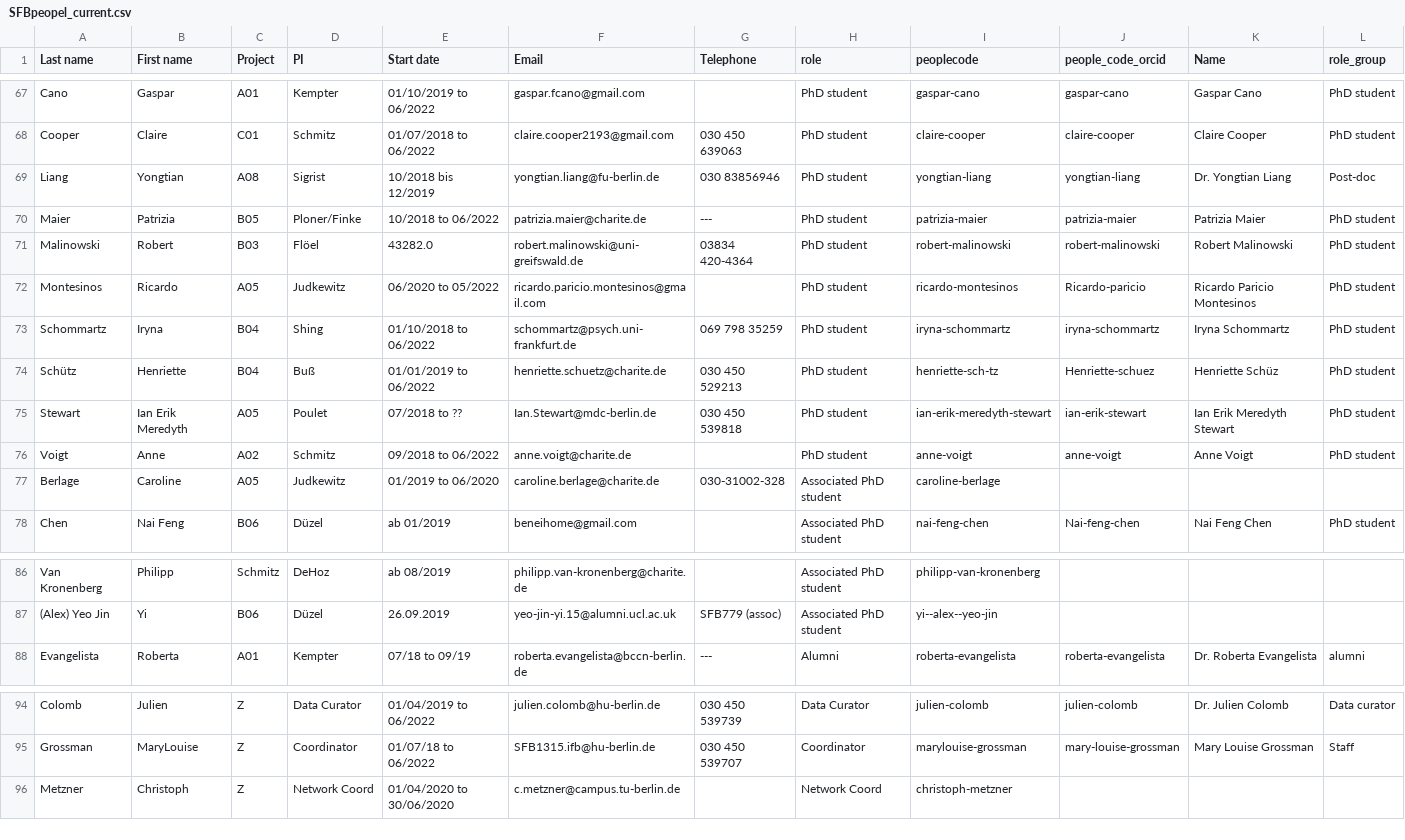
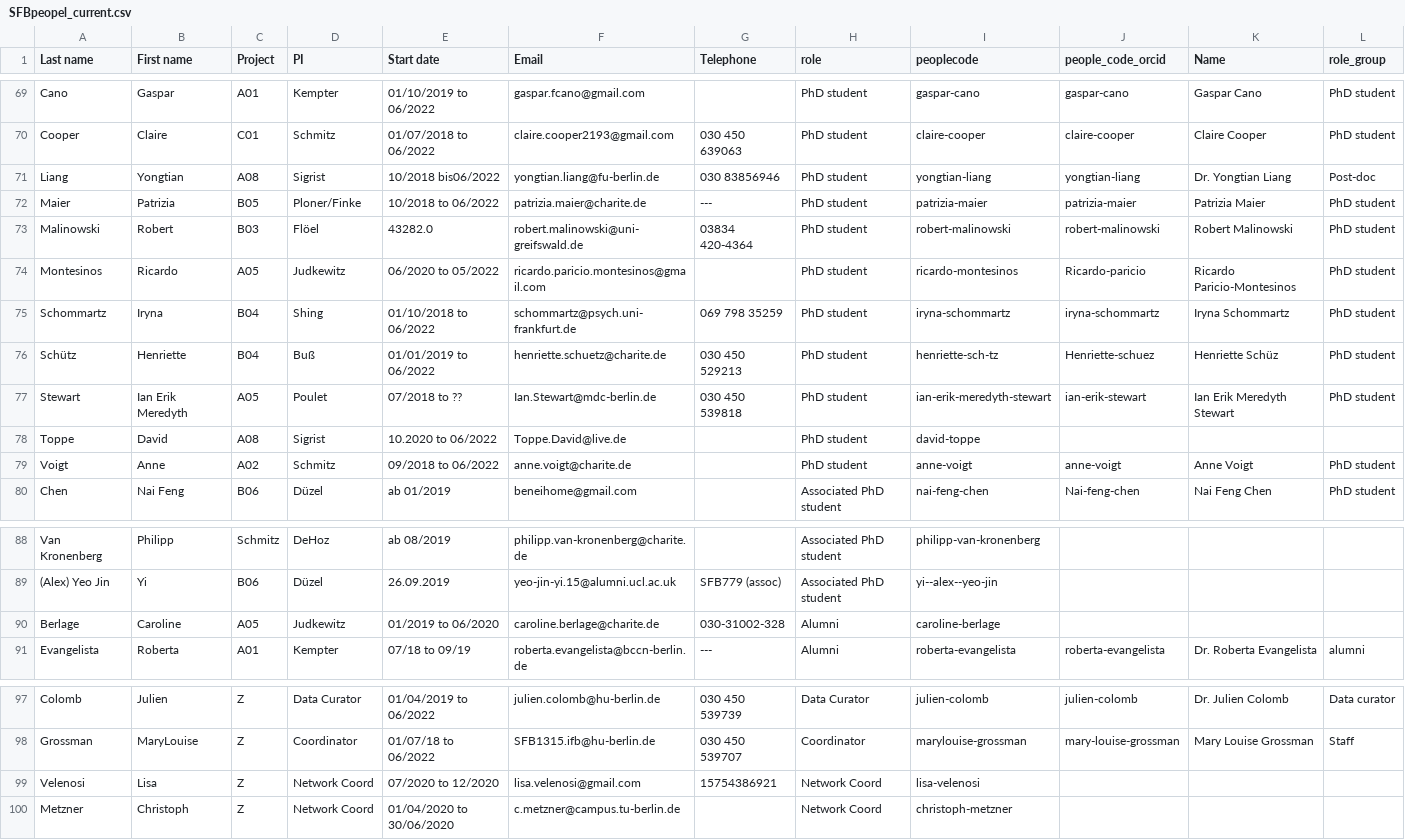
Before and after one commit to memory-consolidation/academic-kickstart, a CSV file: automation_websiteelementscreation/SFBpeopel_current.csv, drawn as a sheet; only a part is shown, gaps mark what is left out; removed rows and columns are numbered as before the commit, all else as after; rows hold the shown columns only; the diff covers the shown part only; the diff names each change by its address in the sheet, - before the commit and + after, or states it on an @@ line.

Commit message:
new personel, ricardo name changed

```diff
--- a/automation_websiteelementscreation/SFBpeopel_current.csv
+++ b/automation_websiteelementscreation/SFBpeopel_current.csv
-E71 (Start date): 10/2018 bis 12/2019
+E71 (Start date): 10/2018 bis06/2022
-K74 (Name): Ricardo Paricio Montesinos
+K74 (Name): Ricardo Paricio-Montesinos
+row 78: Toppe | David | A08 | Sigrist | 10.2020 to 06/2022 | Toppe.David@live.de |  | PhD student | david-toppe
-row 77: Berlage | Caroline | A05 | Judkewitz | 01/2019 to 06/2020 | caroline.berlage@charite.de | 030-31002-328 | Associated PhD student | caroline-berlage
+row 90: Berlage | Caroline | A05 | Judkewitz | 01/2019 to 06/2020 | caroline.berlage@charite.de | 030-31002-328 | Alumni | caroline-berlage
+row 99: Velenosi | Lisa | Z | Network Coord | 07/2020 to 12/2020 | lisa.velenosi@gmail.com | 15754386921 | Network Coord | lisa-velenosi
```
Also changed, not shown: 3 added rows, 1 removed row and 6 edited cells elsewhere in this file, automation_websiteelementscreation/newlistfromgoogle.csv, automation_websiteelementscreation/sfb1315_peopleinfo2.csv, 28 other files.
